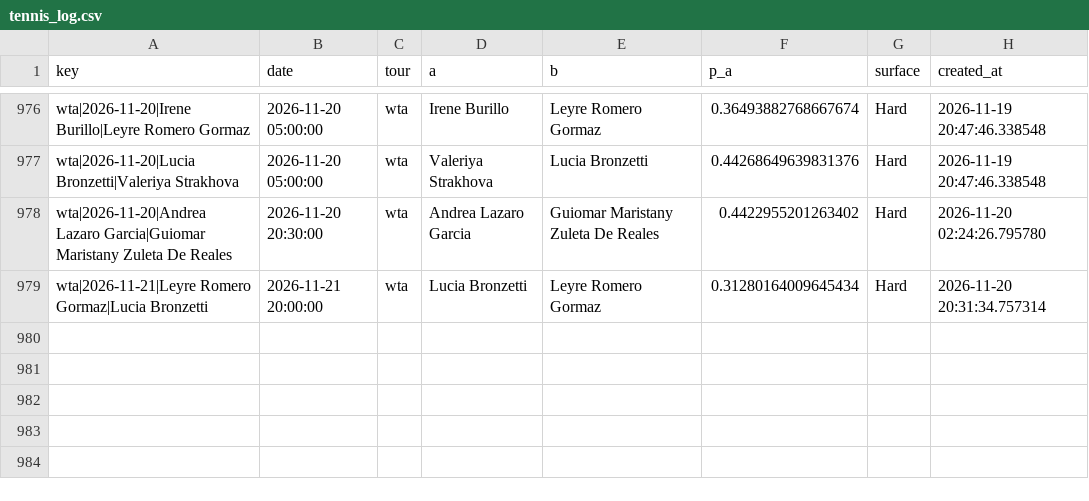
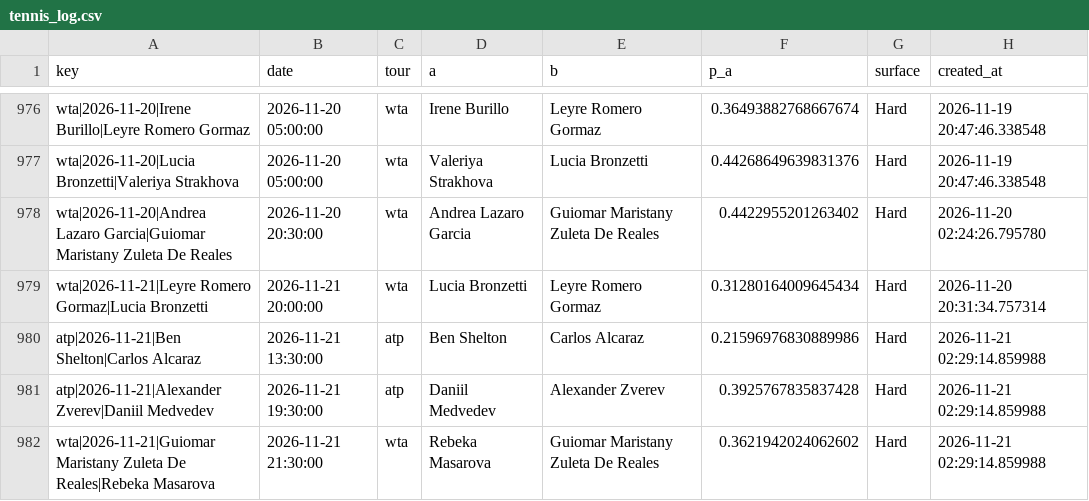
Before and after one commit to majovec/1, a CSV file: data/tennis_log.csv, drawn as a sheet; only a part is shown, gaps mark what is left out; the diff names each change by its address in the sheet, - before the commit and + after, or states it on an @@ line.

```diff
--- a/data/tennis_log.csv
+++ b/data/tennis_log.csv
+row 980: atp|2026-11-21|Ben Shelton|Carlos Alcaraz | 2026-11-21 13:30:00 | atp | Ben Shelton | Carlos Alcaraz | 0.21596976830889986 | Hard | 2026-11-21 02:29:14.859988
+row 981: atp|2026-11-21|Alexander Zverev|Daniil Medvedev | 2026-11-21 19:30:00 | atp | Daniil Medvedev | Alexander Zverev | 0.3925767835837428 | Hard | 2026-11-21 02:29:14.859988
+row 982: wta|2026-11-21|Guiomar Maristany Zuleta De Reales|Rebeka Masarova | 2026-11-21 21:30:00 | wta | Rebeka Masarova | Guiomar Maristany Zuleta De Reales | 0.3621942024062602 | Hard | 2026-11-21 02:29:14.859988
```
Also changed, not shown: data/matches.csv, data/predictions_log.csv, 6 other files.
